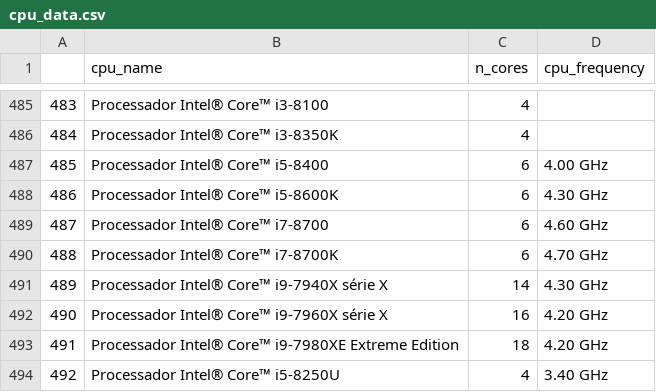
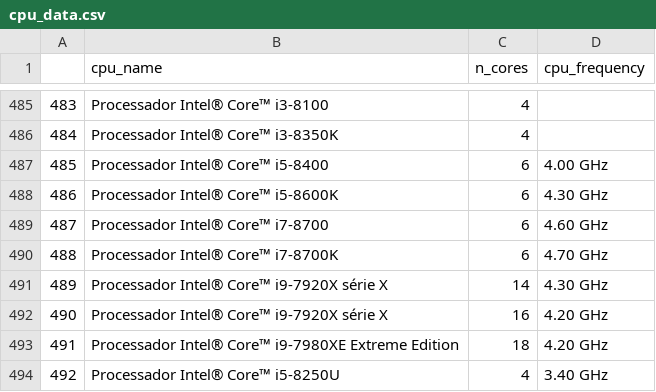
Before and after one commit to pedrohmgatti/projeto-games-steam, a CSV file: tables/cpu_data.csv (was web_scrapping/tables/cpu_data.csv), drawn as a sheet; only a part is shown, gaps mark what is left out.

Commit message:
Data Processing and Small Changes

```diff
--- a/web_scrapping/tables/cpu_data.csv
+++ b/tables/cpu_data.csv
@@ -493,4 +493,4 @@
 488,Processador Intel® Core™ i7-8700K,6,4.70 GHz
-489,Processador Intel® Core™ i9-7940X série X,14,4.30 GHz
-490,Processador Intel® Core™ i9-7960X série X,16,4.20 GHz
+489,Processador Intel® Core™ i9-7920X série X,14,4.30 GHz
+490,Processador Intel® Core™ i9-7920X série X,16,4.20 GHz
 491,Processador Intel® Core™ i9-7980XE Extreme Edition,18,4.20 GHz
```
Also changed, not shown: 15 other files.
